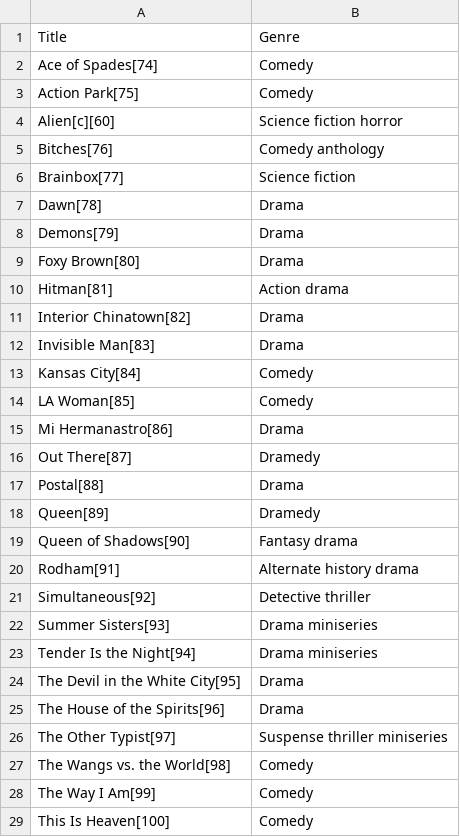
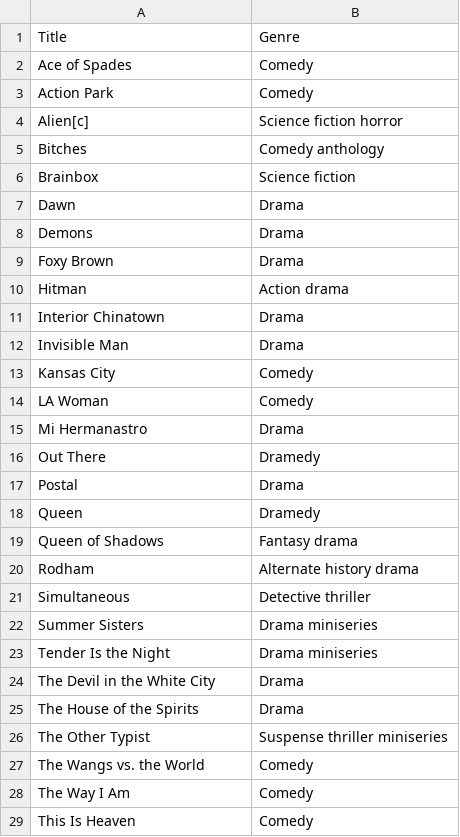
Before and after one commit to Fynn-Mehrens/original-content-eda, a CSV file: datasets/hulu/shows/table-21.csv, drawn as a sheet; only a part is shown; the diff covers the shown part only.

Commit message:
Update table-21.csv

```diff
--- a/datasets/hulu/shows/table-21.csv
+++ b/datasets/hulu/shows/table-21.csv
@@ -1,29 +1,29 @@
 Title,Genre
-Ace of Spades[74],Comedy
-Action Park[75],Comedy
-Alien[c][60],Science fiction horror
-Bitches[76],Comedy anthology
-Brainbox[77],Science fiction
-Dawn[78],Drama
-Demons[79],Drama
-Foxy Brown[80],Drama
-Hitman[81],Action drama
-Interior Chinatown[82],Drama
-Invisible Man[83],Drama
-Kansas City[84],Comedy
-LA Woman[85],Comedy
-Mi Hermanastro[86],Drama
-Out There[87],Dramedy
-Postal[88],Drama
-Queen[89],Dramedy
-Queen of Shadows[90],Fantasy drama
-Rodham[91],Alternate history drama
-Simultaneous[92],Detective thriller
-Summer Sisters[93],Drama miniseries
-Tender Is the Night[94],Drama miniseries
-The Devil in the White City[95],Drama
-The House of the Spirits[96],Drama
-The Other Typist[97],Suspense thriller miniseries
-The Wangs vs. the World[98],Comedy
-The Way I Am[99],Comedy
-This Is Heaven[100],Comedy
+Ace of Spades,Comedy
+Action Park,Comedy
+Alien[c],Science fiction horror
+Bitches,Comedy anthology
+Brainbox,Science fiction
+Dawn,Drama
+Demons,Drama
+Foxy Brown,Drama
+Hitman,Action drama
+Interior Chinatown,Drama
+Invisible Man,Drama
+Kansas City,Comedy
+LA Woman,Comedy
+Mi Hermanastro,Drama
+Out There,Dramedy
+Postal,Drama
+Queen,Dramedy
+Queen of Shadows,Fantasy drama
+Rodham,Alternate history drama
+Simultaneous,Detective thriller
+Summer Sisters,Drama miniseries
+Tender Is the Night,Drama miniseries
+The Devil in the White City,Drama
+The House of the Spirits,Drama
+The Other Typist,Suspense thriller miniseries
+The Wangs vs. the World,Comedy
+The Way I Am,Comedy
+This Is Heaven,Comedy
```
Also changed, not shown: 10 edited cells elsewhere in this file.
